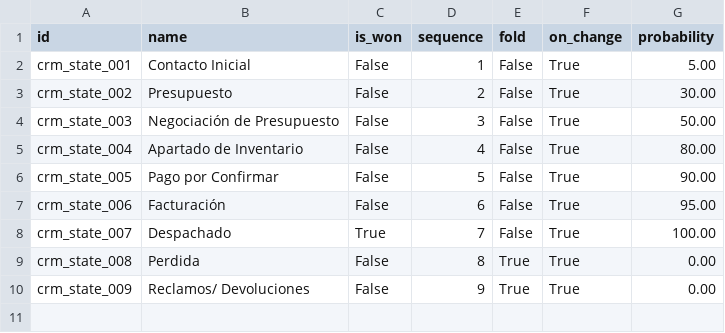
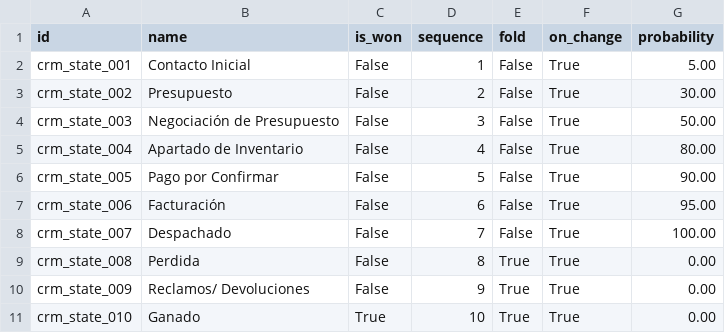
Before and after one commit to odoo-mastercore/product_addons, a CSV file: crm_giro/data/crm.stage.csv, drawn as a sheet.

```diff
--- a/crm_giro/data/crm.stage.csv
+++ b/crm_giro/data/crm.stage.csv
@@ -7,4 +7,5 @@ crm_state_005,"Pago por Confirmar",False,5,False,True,90.00
 crm_state_006,"Facturación",False,6,False,True,95.00
-crm_state_007,"Despachado",True,7,False,True,100.00
+crm_state_007,"Despachado",False,7,False,True,100.00
 crm_state_008,"Perdida",False,8,True,True,0.00
 crm_state_009,"Reclamos/ Devoluciones",False,9,True,True,0.00
+crm_state_010,"Ganado",True,10,True,True,0.00
```
Also changed, not shown: 7 other files.
